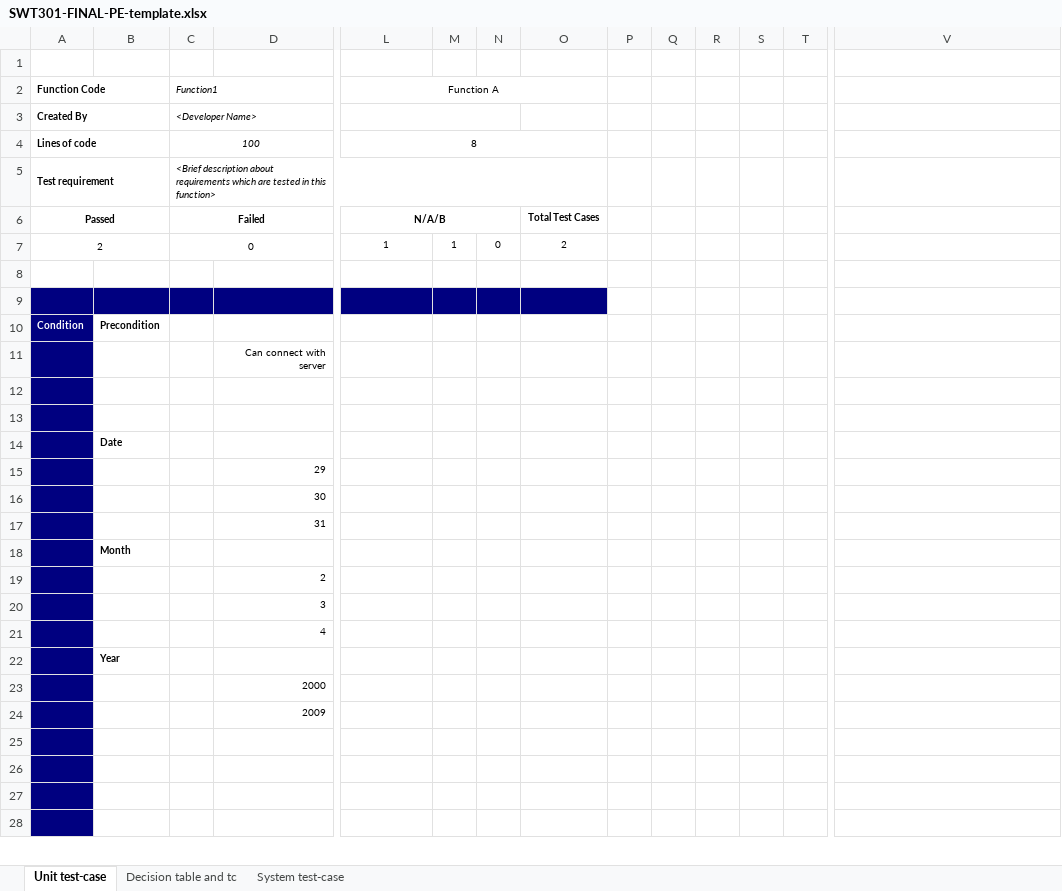
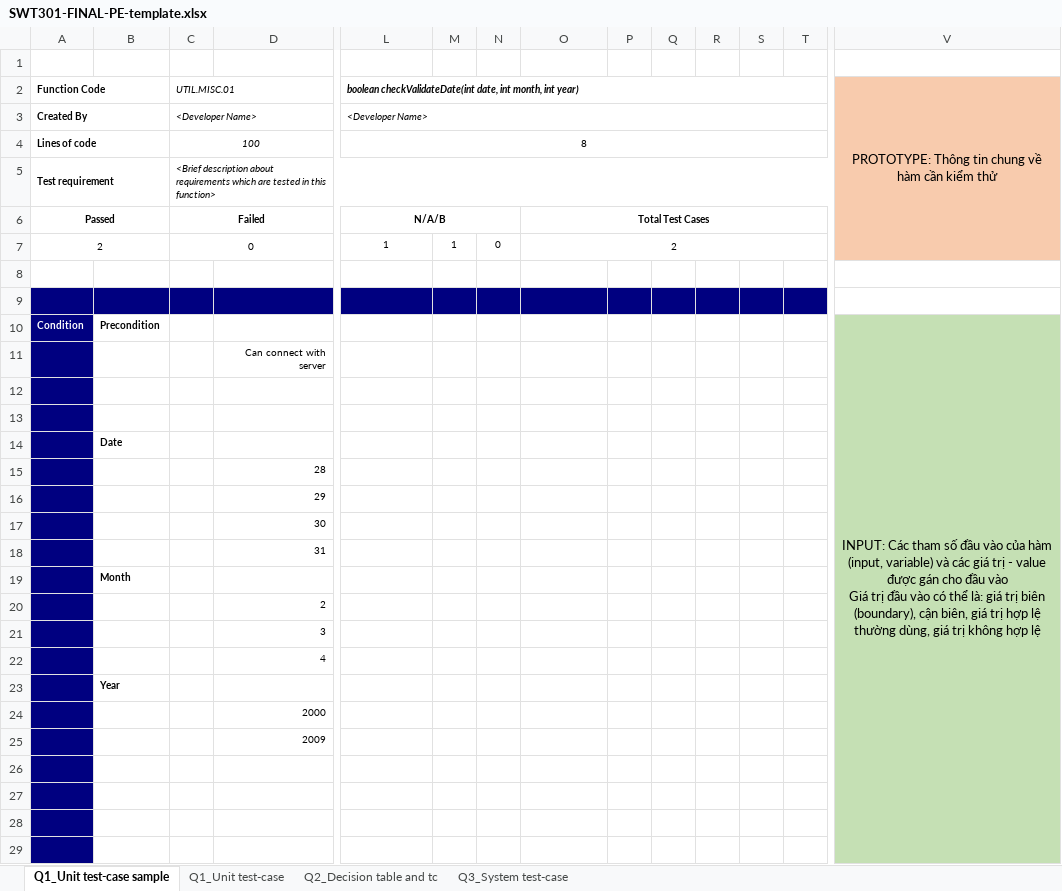
Before and after one commit to doit-now/software-testing, an Excel workbook: pe_sample/SWT301-FINAL-PE-template.xlsx, sheet Q1_Unit test-case sample, drawn as a sheet; only a part is shown, gaps mark what is left out; values as stored, in another font and other column widths than the file's, no borders; removed rows and columns are numbered as before the commit, all else as after; rows hold the shown columns only; ↵ is a line break in a cell; the diff covers the shown part only; the diff names each change by its address in the sheet, - before the commit and + after, or states it on an @@ line.

```diff
--- a/pe_sample/SWT301-FINAL-PE-template.xlsx (sheet Q1_Unit test-case sample)
+++ b/pe_sample/SWT301-FINAL-PE-template.xlsx (sheet Q1_Unit test-case sample)
-sheet tab: Unit test-case
+sheet tab: Q1_Unit test-case sample
-sheet tab: Decision table and tc
+sheet tab: Q2_Decision table and tc
-sheet tab: System test-case
+sheet tab: Q3_System test-case
+sheet tab: Q1_Unit test-case
-C2: Function1
+C2: UTIL.MISC.01
-L2: Function A
+L2: boolean checkValidateDate(int date, int month, int year)
@@ L2 bold: off → on, italic: off → on, alignment: center → left @@
-L2:O2 merged
+L2:T2 merged
-V2: (empty)
+V2: PROTOTYPE: Thông tin chung về hàm cần kiểm thử
-V2:V7 fill: none
+V2:V7 fill: #F8CBAD
+V2:V7 merged
-L3: (empty)
+L3: <Developer Name>
-L3:N3 merged
+L3:T3 merged
-L4:O4 merged
+L4:T4 merged
-C5:O5 merged
+C5:T5 merged
+O6:T6 merged
+O7:T7 merged
-P9:T9 fill: none
+P9:T9 fill: #000080
-V10: (empty)
+V10: INPUT: Các tham số đầu vào của hàm (input, variable) và các giá trị - value được gán cho đầu vào ↵ Giá trị đầu vào có thể là: giá trị biên (boundary), cận biên, giá trị hợp lệ thường dùng, giá trị không hợp lệ
-V10:V14 fill: none
+V10:V14 fill: #C5E0B4
+V10:V31 merged
+row 15:  |  |  | 28
-V16:V29 fill: none
+V16:V29 fill: #C5E0B4
```
Also changed, not shown: 1 added row, 3 edited cells, cell formats and merged cells elsewhere in this sheet, formulas that keep their value.
